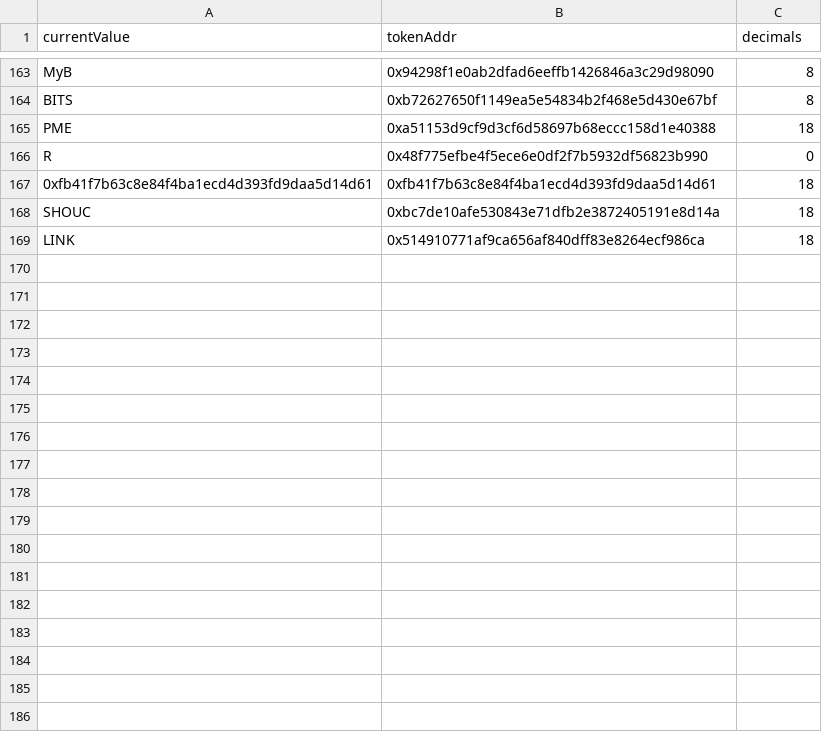
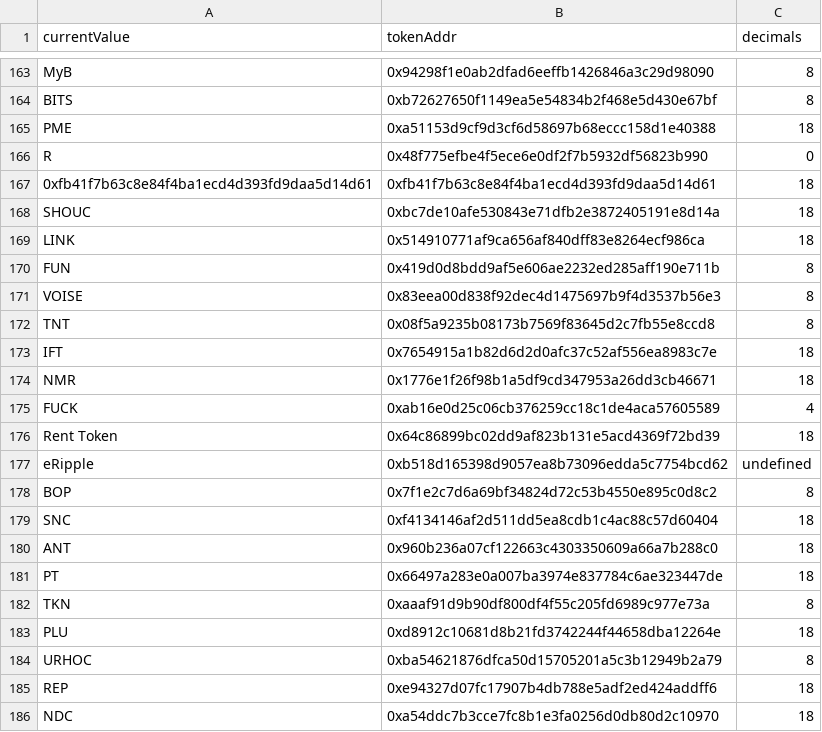
Before and after one commit to staccDOTsol/EthTokenArbTradingNode, a CSV file: decimals.csv, drawn as a sheet; only a part is shown, gaps mark what is left out.

Commit message:
decimals!!

```diff
--- a/decimals.csv
+++ b/decimals.csv
@@ -169 +169,18 @@ SHOUC,0xbc7de10afe530843e71dfb2e3872405191e8d14a,18
 LINK,0x514910771af9ca656af840dff83e8264ecf986ca,18
+FUN,0x419d0d8bdd9af5e606ae2232ed285aff190e711b,8
+VOISE,0x83eea00d838f92dec4d1475697b9f4d3537b56e3,8
+TNT,0x08f5a9235b08173b7569f83645d2c7fb55e8ccd8,8
+IFT,0x7654915a1b82d6d2d0afc37c52af556ea8983c7e,18
+NMR,0x1776e1f26f98b1a5df9cd347953a26dd3cb46671,18
+FUCK,0xab16e0d25c06cb376259cc18c1de4aca57605589,4
+Rent Token,0x64c86899bc02dd9af823b131e5acd4369f72bd39,18
+eRipple,0xb518d165398d9057ea8b73096edda5c7754bcd62,undefined
+BOP,0x7f1e2c7d6a69bf34824d72c53b4550e895c0d8c2,8
+SNC,0xf4134146af2d511dd5ea8cdb1c4ac88c57d60404,18
+ANT,0x960b236a07cf122663c4303350609a66a7b288c0,18
+PT,0x66497a283e0a007ba3974e837784c6ae323447de,18
+TKN,0xaaaf91d9b90df800df4f55c205fd6989c977e73a,8
+PLU,0xd8912c10681d8b21fd3742244f44658dba12264e,18
+URHOC,0xba54621876dfca50d15705201a5c3b12949b2a79,8
+REP,0xe94327d07fc17907b4db788e5adf2ed424addff6,18
+NDC,0xa54ddc7b3cce7fc8b1e3fa0256d0db80d2c10970,18
```
Also changed, not shown: 2 other files.
